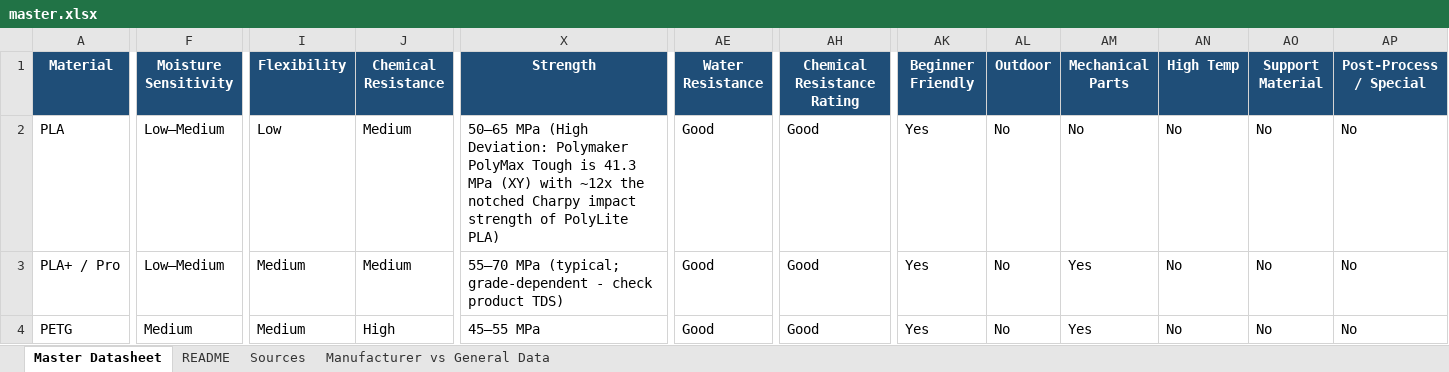
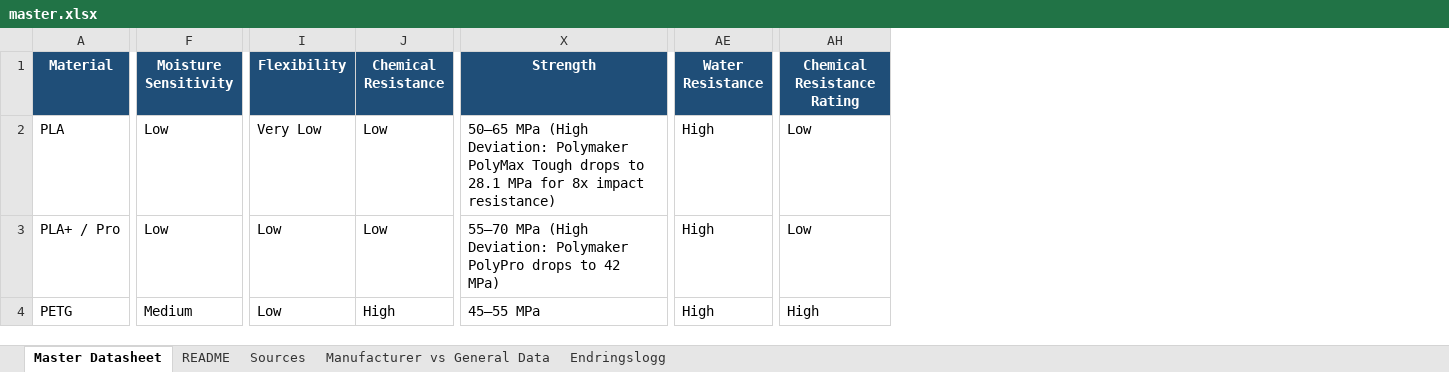
Before and after one commit to SandMarcus/Filamentsok, an Excel workbook: data/guide/master.xlsx, sheet Master Datasheet, drawn as a sheet; only a part is shown, gaps mark what is left out; values as stored, in another font and other column widths than the file's, no borders; the diff covers the shown part only; the diff names each change by its address in the sheet, - before the commit and + after, or states it on an @@ line.

```diff
--- a/data/guide/master.xlsx (sheet Master Datasheet)
+++ b/data/guide/master.xlsx (sheet Master Datasheet)
+sheet tab: Endringslogg
-column AK (Beginner Friendly), rows 2-4: all Yes
-column AL (Outdoor), rows 2-4: all No
-column AM (Mechanical Parts), rows 2-4: No | Yes | Yes
-column AN (High Temp), rows 2-4: all No
-column AO (Support Material), rows 2-4: all No
-column AP (Post-Process / Special), rows 2-4: all No
-F2:F3 (Moisture Sensitivity): Low–Medium
+F2:F3 (Moisture Sensitivity): Low
-I2 (Flexibility): Low
+I2 (Flexibility): Very Low
-J2:J3 (Chemical Resistance): Medium
+J2:J3 (Chemical Resistance): Low
-X2 (Strength): …PolyMax Tough is 41.3 MPa (XY) with ~12x the notched Charpy impact strength of PolyLite PLA)
+X2 (Strength): …PolyMax Tough drops to 28.1 MPa for 8x impact resistance)
-AE2:AE4 (Water Resistance): Good
+AE2:AE4 (Water Resistance): High
-AH2:AH3 (Chemical Resistance Rating): Good
+AH2:AH3 (Chemical Resistance Rating): Low
-I3:I4 (Flexibility): Medium
+I3:I4 (Flexibility): Low
-X3 (Strength): 55–70 MPa (typical; grade-dependent - check product TDS)
+X3 (Strength): 55–70 MPa (High Deviation: Polymaker PolyPro drops to 42 MPa)
-AH4 (Chemical Resistance Rating): Good
+AH4 (Chemical Resistance Rating): High
```
Also changed, not shown: 612 edited cells elsewhere in this sheet, sheet Manufacturer vs General Data, sheet Sources, sheet README.
